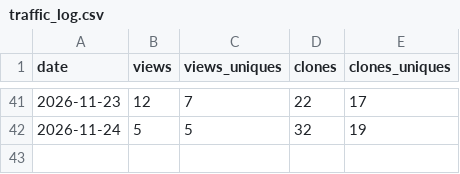
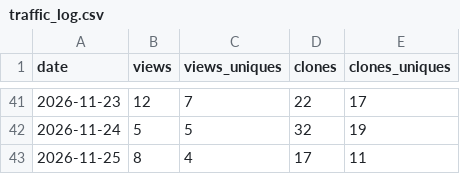
Before and after one commit to wdcjx/Embedded-programming, a CSV file: docs/traffic_log.csv, drawn as a sheet; only a part is shown, gaps mark what is left out; the diff names each change by its address in the sheet, - before the commit and + after, or states it on an @@ line.

```diff
--- a/docs/traffic_log.csv
+++ b/docs/traffic_log.csv
+row 43: 2026-11-25 | 8 | 4 | 17 | 11
```
Also changed, not shown: 2 other files.
